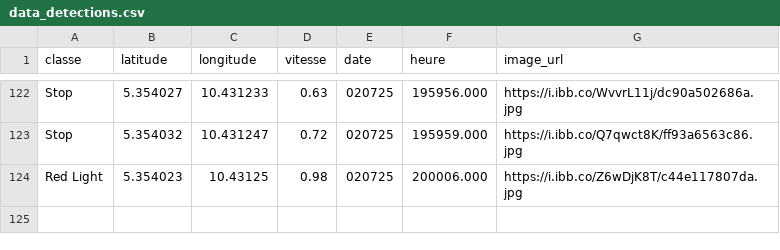
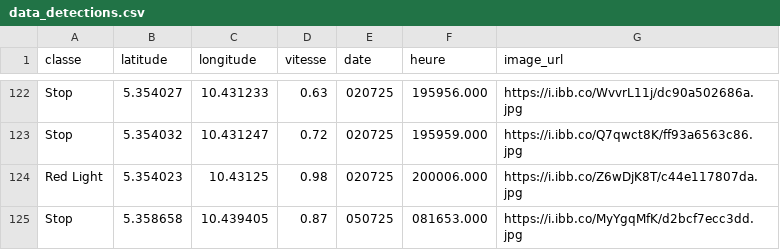
Before and after one commit to Aurel-switch/carte-gps, a CSV file: data_detections.csv, drawn as a sheet; only a part is shown, gaps mark what is left out; the diff names each change by its address in the sheet, - before the commit and + after, or states it on an @@ line.

```diff
--- a/data_detections.csv
+++ b/data_detections.csv
+row 125: Stop | 5.358658 | 10.439405 | 0.87 | 050725 | 081653.000 | https://i.ibb.co/MyYgqMfK/d2bcf7ecc3dd.jpg
```
Also changed, not shown: 1 other file.
